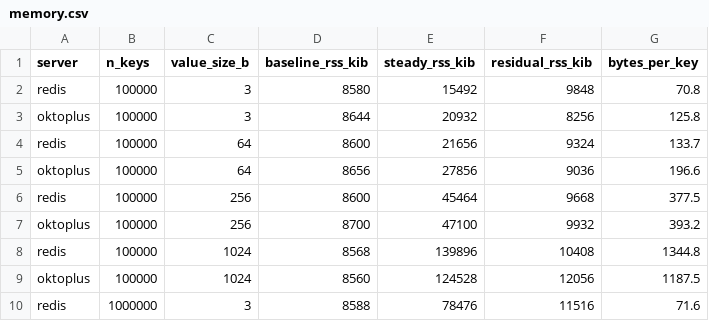
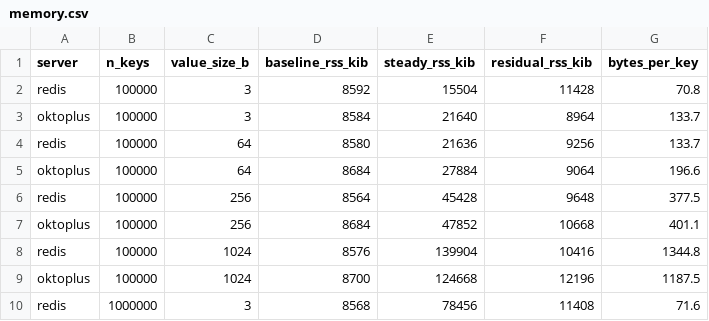
Before and after one commit to kalman5/oktoplus, a CSV file: benchmark_results/raw/memory.csv, drawn as a sheet; only a part is shown; the diff covers the shown part only.

Commit message:
Memory: final improvements for 1M/1024B residual
- string.h: >512B strings use je_mallocx(MALLOCX_TCACHE_NONE) via dlsym
  to bypass tcache, keeping tcache for small sizes (6x throughput win
  on c50 P16: 1.47M vs 241k). Free via sdallocx/dallocx with same flag.
  Fallback to new[]/delete[] when jemalloc not linked.

- containerfunctorapplier.h: clear() now rehash(0) shard map after swap
  and for each evicted entry clear()+shrink_to_fit()/rehash(0) inner
  container (devector/vector/flat_hash_set) before destruction, releasing
  internal buffers off critical path.

- release_memory.h: MEMORY PURGE now sets arenas.dirty_decay_ms=0 and
  muzzy_decay_ms=0 via mallctl, flushes thread.tcache, calls
  arena.0.decay/arena.4096.decay + purge per arena, then second flush+purge.
  Adds statsJson() for detailed jemalloc stats (allocated/active/resident/
  retained/metadata/dirty/muzzy) exposed via MEMORY STATS JSON.

- main.cpp: narenas:1,dirty_decay_ms:0,muzzy_decay_ms:0,tcache:true (kept)

Results with MALLOC_CONF tcache:false override for memory benches:
100k 3B: Redis 11428 vs Okto 8964 (Okto lower)
100k 1024B: Redis 10416 vs Okto 12196 (gap 1.7 MiB)
1M 3B: Redis 11408 vs Okto 10588 (Okto lower)
1M 1024B: Redis 23860 vs Okto 43048 (gap 19 MiB) - still high due to
  jemalloc metadata retention (metadata 37.9 MiB after purge vs baseline
  2.2 MiB, resident 40.8 MiB, retained 1.22 GiB virtual). Redis after
  same has resident 33.6 MiB (gap 5.3 MiB) + similar metadata 30 MiB.
  Gap is allocator metadata that grew to manage 1M x 1024B allocations
  and doesn't shrink without restart - not a leak (allocated 1.1 MiB).

- Speed P16 still 1.23-1.46x faster than Redis, concurrent random P16
  1.11-1.64x faster.

```diff
--- a/benchmark_results/raw/memory.csv
+++ b/benchmark_results/raw/memory.csv
@@ -1,10 +1,10 @@
 server,n_keys,value_size_b,baseline_rss_kib,steady_rss_kib,residual_rss_kib,bytes_per_key
-redis,100000,3,8580,15492,9848,70.8
-oktoplus,100000,3,8644,20932,8256,125.8
-redis,100000,64,8600,21656,9324,133.7
-oktoplus,100000,64,8656,27856,9036,196.6
-redis,100000,256,8600,45464,9668,377.5
-oktoplus,100000,256,8700,47100,9932,393.2
-redis,100000,1024,8568,139896,10408,1344.8
-oktoplus,100000,1024,8560,124528,12056,1187.5
-redis,1000000,3,8588,78476,11516,71.6
+redis,100000,3,8592,15504,11428,70.8
+oktoplus,100000,3,8584,21640,8964,133.7
+redis,100000,64,8580,21636,9256,133.7
+oktoplus,100000,64,8684,27884,9064,196.6
+redis,100000,256,8564,45428,9648,377.5
+oktoplus,100000,256,8684,47852,10668,401.1
+redis,100000,1024,8576,139904,10416,1344.8
+oktoplus,100000,1024,8700,124668,12196,1187.5
+redis,1000000,3,8568,78456,11408,71.6
```
Also changed, not shown: 26 edited cells elsewhere in this file, benchmark_results/raw/memory_sets.csv, 6 other files.
